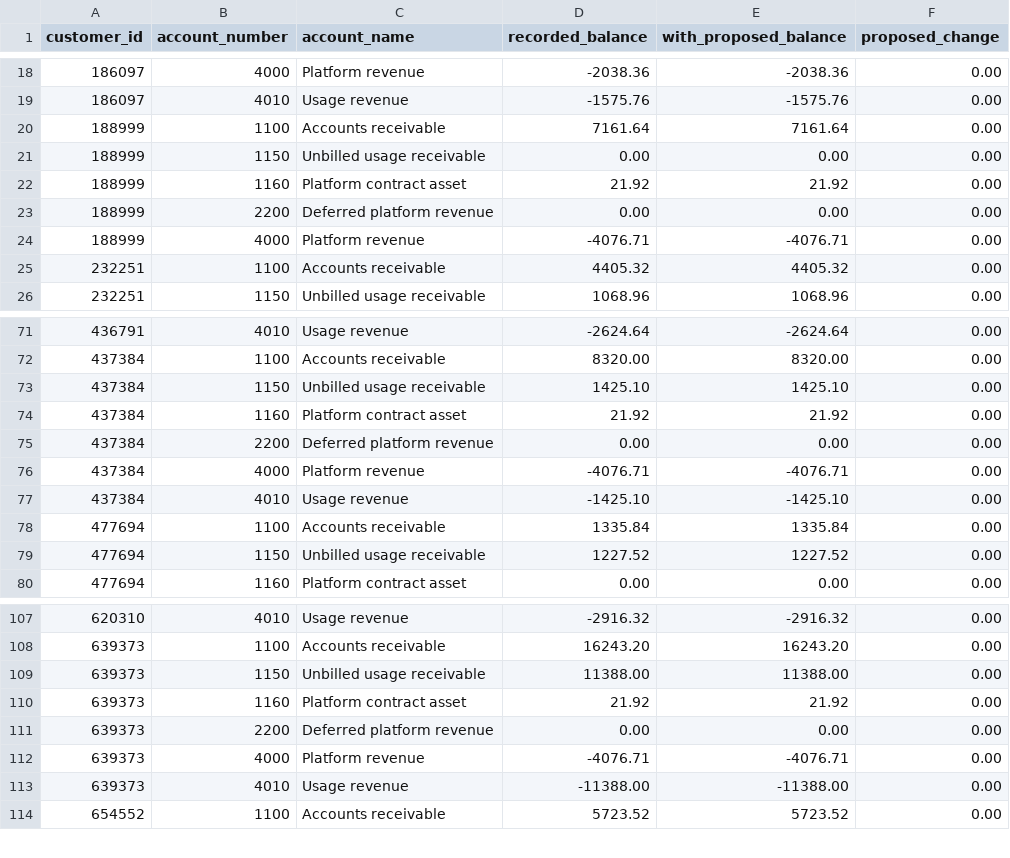
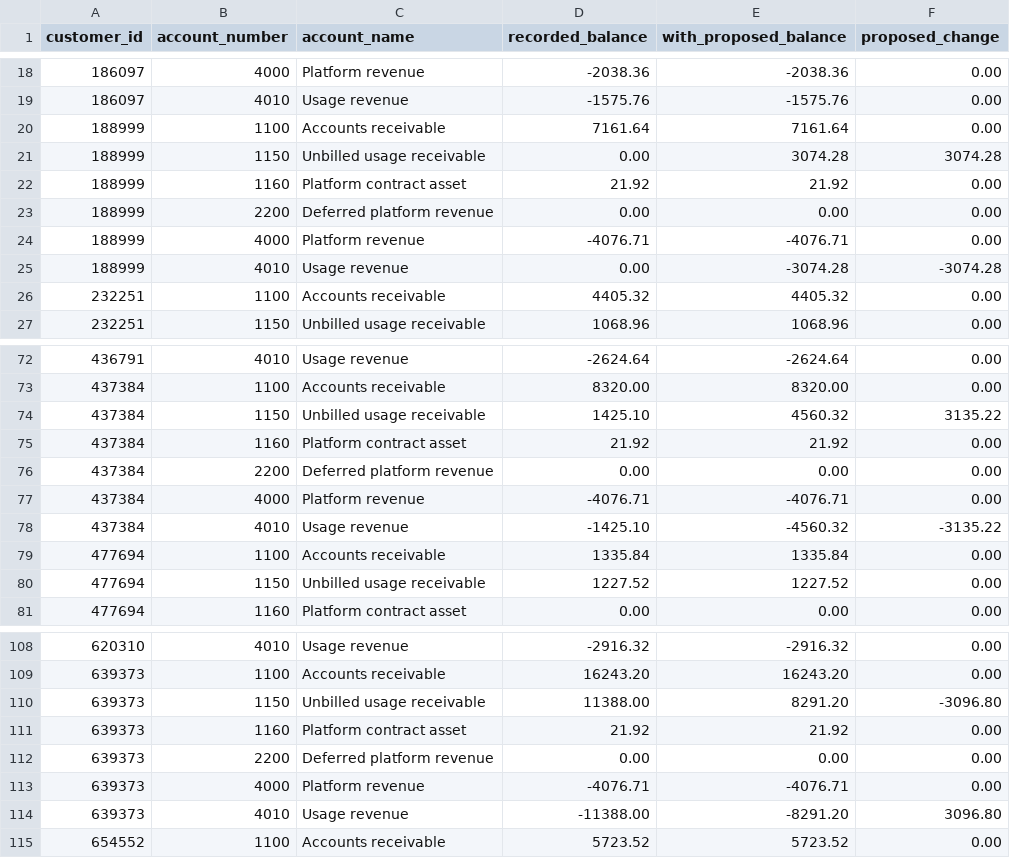
Before and after one commit to xaac-ai/finance-engineer-cup, a CSV file: out/2026-10/trial_balance.csv, drawn as a sheet; only a part is shown, gaps mark what is left out.

```diff
--- a/out/2026-10/trial_balance.csv
+++ b/out/2026-10/trial_balance.csv
@@ -20,3 +20,3 @@ customer_id,account_number,account_name,recorded_balance,with_proposed_balance,p
 188999,1100,Accounts receivable,7161.64,7161.64,0.00
-188999,1150,Unbilled usage receivable,0.00,0.00,0.00
+188999,1150,Unbilled usage receivable,0.00,3074.28,3074.28
 188999,1160,Platform contract asset,21.92,21.92,0.00
@@ -24,2 +24,3 @@ customer_id,account_number,account_name,recorded_balance,with_proposed_balance,p
 188999,4000,Platform revenue,-4076.71,-4076.71,0.00
+188999,4010,Usage revenue,0.00,-3074.28,-3074.28
 232251,1100,Accounts receivable,4405.32,4405.32,0.00
@@ -72,3 +73,3 @@ customer_id,account_number,account_name,recorded_balance,with_proposed_balance,p
 437384,1100,Accounts receivable,8320.00,8320.00,0.00
-437384,1150,Unbilled usage receivable,1425.10,1425.10,0.00
+437384,1150,Unbilled usage receivable,1425.10,4560.32,3135.22
 437384,1160,Platform contract asset,21.92,21.92,0.00
@@ -76,3 +77,3 @@ customer_id,account_number,account_name,recorded_balance,with_proposed_balance,p
 437384,4000,Platform revenue,-4076.71,-4076.71,0.00
-437384,4010,Usage revenue,-1425.10,-1425.10,0.00
+437384,4010,Usage revenue,-1425.10,-4560.32,-3135.22
 477694,1100,Accounts receivable,1335.84,1335.84,0.00
@@ -108,3 +109,3 @@ customer_id,account_number,account_name,recorded_balance,with_proposed_balance,p
 639373,1100,Accounts receivable,16243.20,16243.20,0.00
-639373,1150,Unbilled usage receivable,11388.00,11388.00,0.00
+639373,1150,Unbilled usage receivable,11388.00,8291.20,-3096.80
 639373,1160,Platform contract asset,21.92,21.92,0.00
@@ -112,3 +113,3 @@ customer_id,account_number,account_name,recorded_balance,with_proposed_balance,p
 639373,4000,Platform revenue,-4076.71,-4076.71,0.00
-639373,4010,Usage revenue,-11388.00,-11388.00,0.00
+639373,4010,Usage revenue,-11388.00,-8291.20,3096.80
 654552,1100,Accounts receivable,5723.52,5723.52,0.00
```
Also changed, not shown: out/2026-10/controls.csv, out/2026-10/journal_lines.csv, 33 other files.
